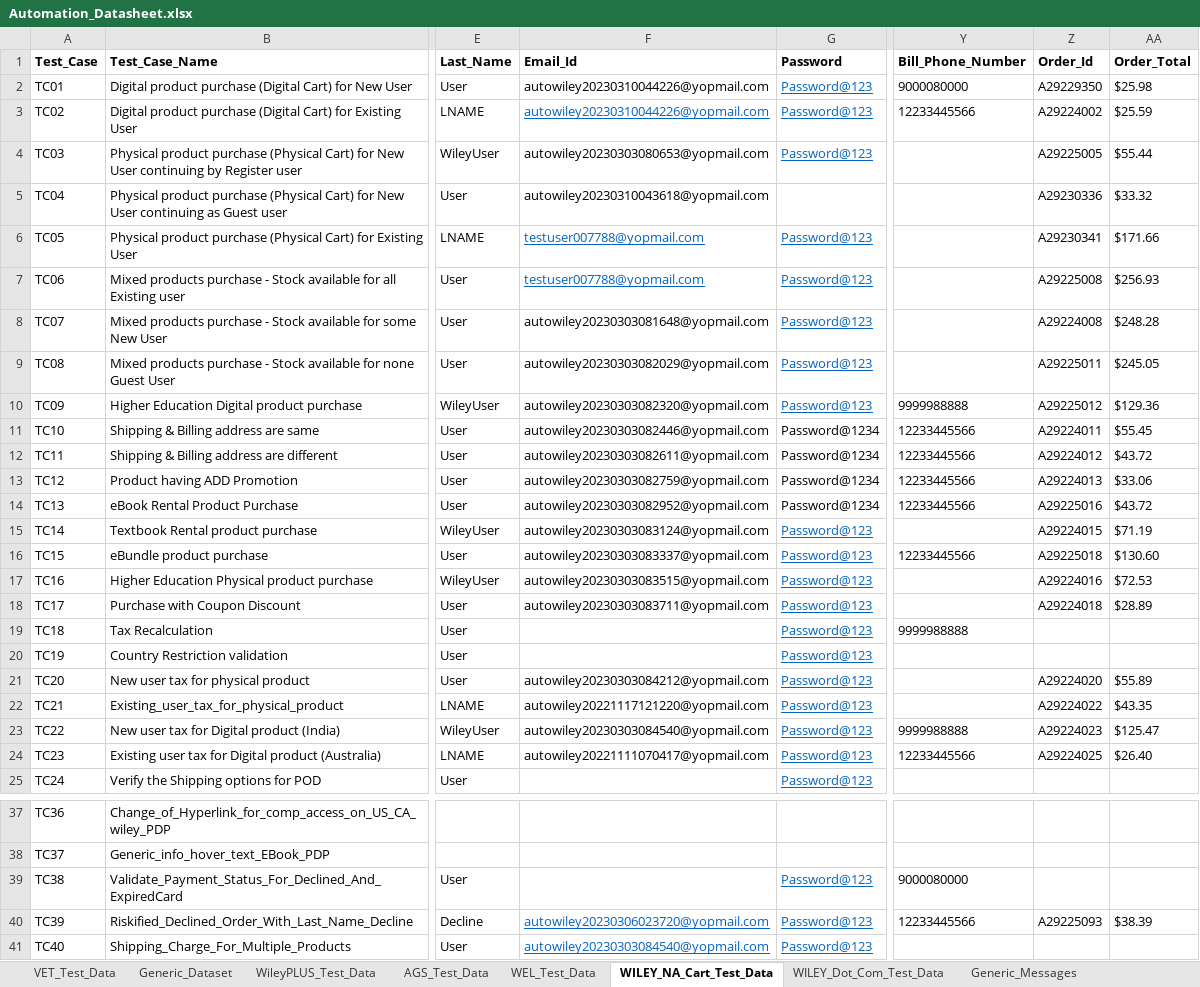
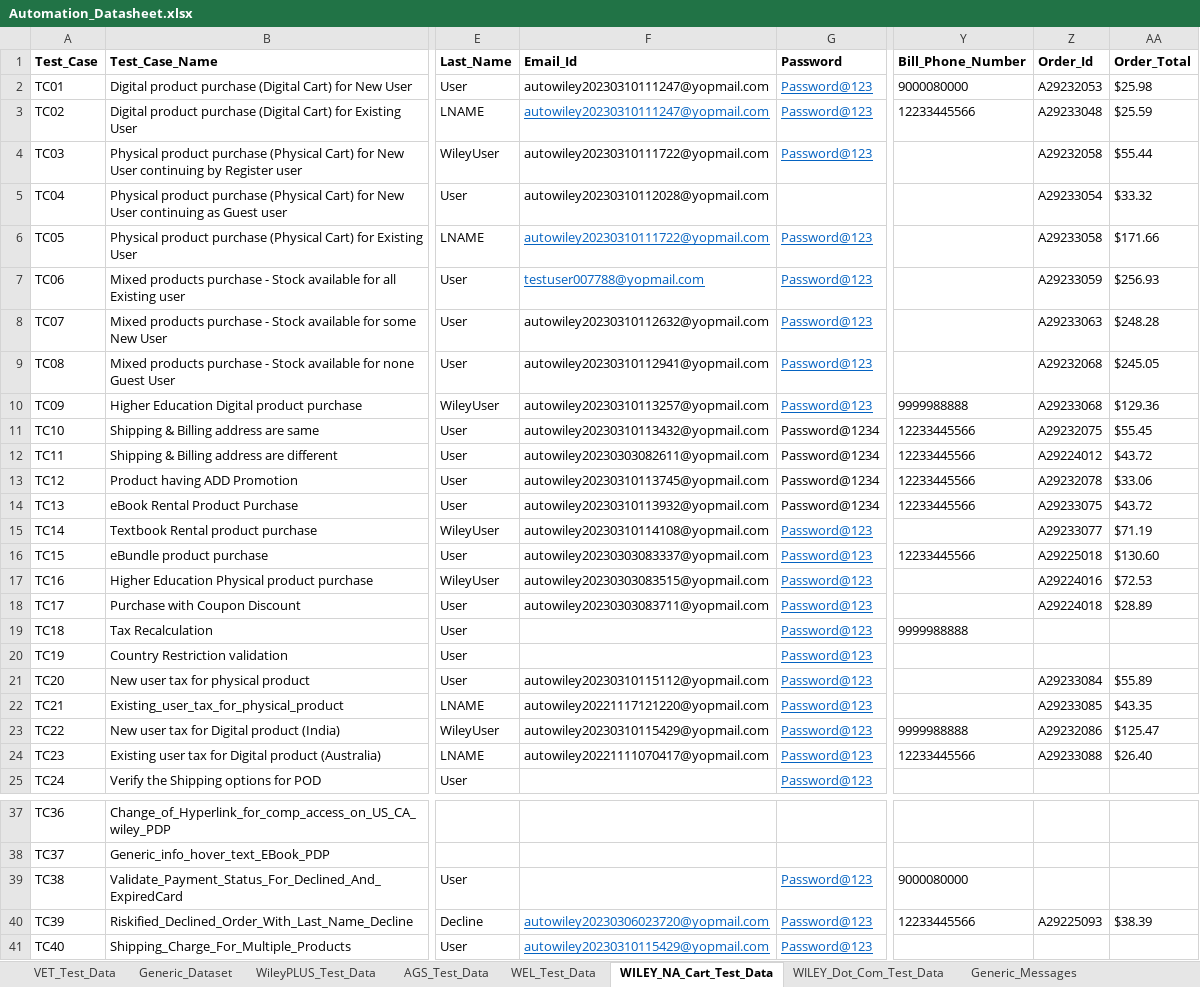
Before and after one commit to gsaha99/Ecommerce_QA, an Excel workbook: Test Data/Automation_Datasheet.xlsx, sheet WILEY_NA_Cart_Test_Data, drawn as a sheet; only a part is shown, gaps mark what is left out; values as stored, in another font and other column widths than the file's, no borders; the diff covers the shown part only; the diff names each change by its address in the sheet, - before the commit and + after, or states it on an @@ line.

Commit message:
Datasheet changes for Logout URL

```diff
--- a/Test Data/Automation_Datasheet.xlsx (sheet WILEY_NA_Cart_Test_Data)
+++ b/Test Data/Automation_Datasheet.xlsx (sheet WILEY_NA_Cart_Test_Data)
-F2:F3 (Email_Id): autowiley20230310044226@yopmail.com
+F2:F3 (Email_Id): autowiley20230310111247@yopmail.com
-Z2 (Order_Id): A29229350
+Z2 (Order_Id): A29232053
-Z3 (Order_Id): A29224002
+Z3 (Order_Id): A29233048
-F4 (Email_Id): autowiley20230303080653@yopmail.com
+F4 (Email_Id): autowiley20230310111722@yopmail.com
-Z4 (Order_Id): A29225005
+Z4 (Order_Id): A29232058
-F5 (Email_Id): autowiley20230310043618@yopmail.com
+F5 (Email_Id): autowiley20230310112028@yopmail.com
-Z5 (Order_Id): A29230336
+Z5 (Order_Id): A29233054
-F6 (Email_Id): testuser007788@yopmail.com
+F6 (Email_Id): autowiley20230310111722@yopmail.com
-Z6 (Order_Id): A29230341
+Z6 (Order_Id): A29233058
-Z7 (Order_Id): A29225008
+Z7 (Order_Id): A29233059
-F8 (Email_Id): autowiley20230303081648@yopmail.com
+F8 (Email_Id): autowiley20230310112632@yopmail.com
-Z8 (Order_Id): A29224008
+Z8 (Order_Id): A29233063
-F9 (Email_Id): autowiley20230303082029@yopmail.com
+F9 (Email_Id): autowiley20230310112941@yopmail.com
-Z9 (Order_Id): A29225011
+Z9 (Order_Id): A29232068
-F10 (Email_Id): autowiley20230303082320@yopmail.com
+F10 (Email_Id): autowiley20230310113257@yopmail.com
-Z10 (Order_Id): A29225012
+Z10 (Order_Id): A29233068
-F11 (Email_Id): autowiley20230303082446@yopmail.com
+F11 (Email_Id): autowiley20230310113432@yopmail.com
-Z11 (Order_Id): A29224011
+Z11 (Order_Id): A29232075
-F13 (Email_Id): autowiley20230303082759@yopmail.com
+F13 (Email_Id): autowiley20230310113745@yopmail.com
-Z13 (Order_Id): A29224013
+Z13 (Order_Id): A29232078
-F14 (Email_Id): autowiley20230303082952@yopmail.com
+F14 (Email_Id): autowiley20230310113932@yopmail.com
-Z14 (Order_Id): A29225016
+Z14 (Order_Id): A29233075
-F15 (Email_Id): autowiley20230303083124@yopmail.com
+F15 (Email_Id): autowiley20230310114108@yopmail.com
-Z15 (Order_Id): A29224015
+Z15 (Order_Id): A29233077
-F21 (Email_Id): autowiley20230303084212@yopmail.com
+F21 (Email_Id): autowiley20230310115112@yopmail.com
-Z21 (Order_Id): A29224020
+Z21 (Order_Id): A29233084
-Z22 (Order_Id): A29224022
+Z22 (Order_Id): A29233085
-F23 (Email_Id): autowiley20230303084540@yopmail.com
+F23 (Email_Id): autowiley20230310115429@yopmail.com
-Z23 (Order_Id): A29224023
+Z23 (Order_Id): A29232086
-Z24 (Order_Id): A29224025
+Z24 (Order_Id): A29233088
-F41 (Email_Id): autowiley20230303084540@yopmail.com
+F41 (Email_Id): autowiley20230310115429@yopmail.com
```
Also changed, not shown: 5 edited cells elsewhere in this sheet, sheet AGS_Test_Data, sheet Generic_Dataset, 19 other files.
